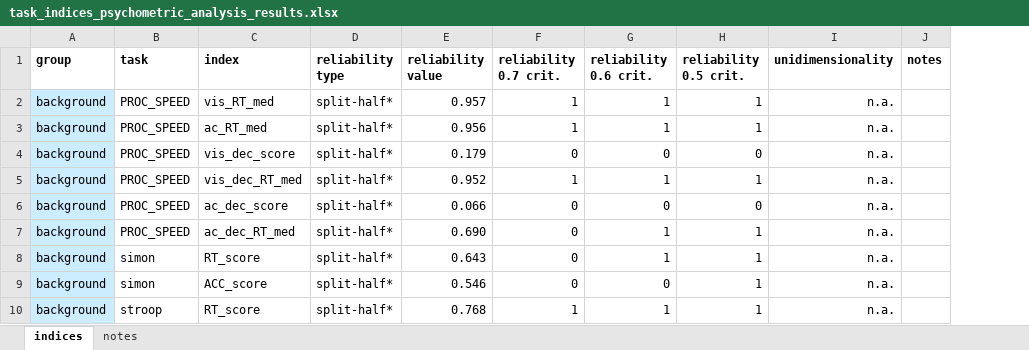
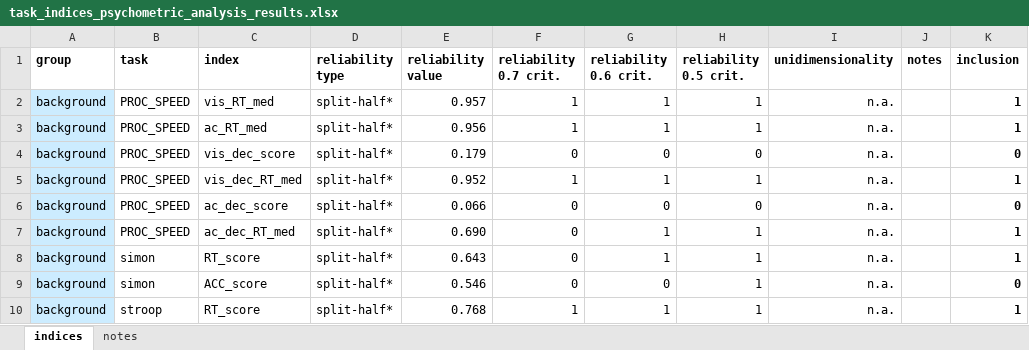
Before and after one commit to krisztinasara/SL-and-IDs-in-language-2025, an Excel workbook: reliability_testing/task_indices_psychometric_analysis_results.xlsx, sheet indices, drawn as a sheet; only a part is shown; values as stored, in another font and other column widths than the file's, no borders; conditional formats not drawn; the diff names each change by its address in the sheet, - before the commit and + after, or states it on an @@ line.

Commit message:
Update task_indices_psychometric_analysis_results.xlsx

```diff
--- a/reliability_testing/task_indices_psychometric_analysis_results.xlsx (sheet indices)
+++ b/reliability_testing/task_indices_psychometric_analysis_results.xlsx (sheet indices)
+column K (inclusion), rows 2-10: 1 | 1 | 0 | 1 | 0 | 1 | 1 | 0 | 1
```
